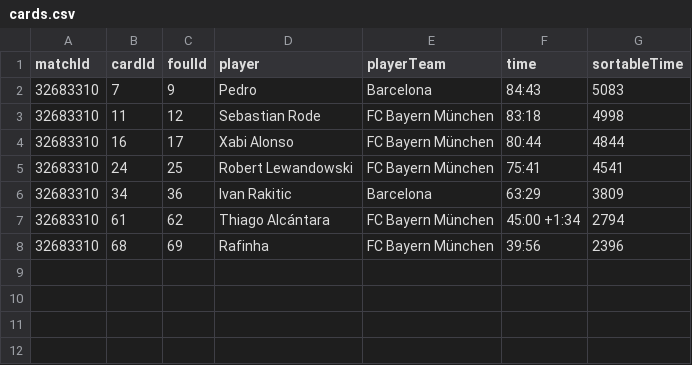
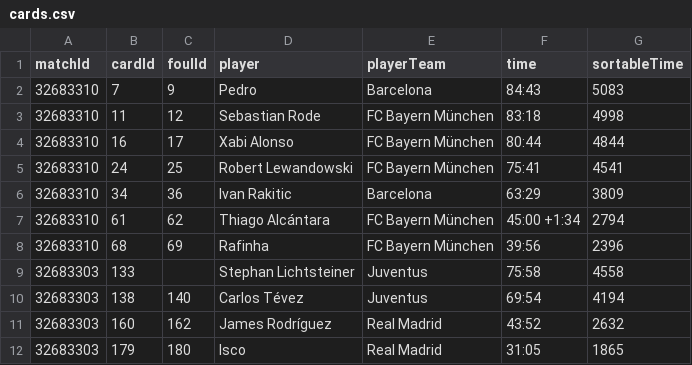
Before and after one commit to mneedham/neo4j-bbc, a CSV file: data/cards.csv, drawn as a sheet; the diff names each change by its address in the sheet, - before the commit and + after, or states it on an @@ line.

```diff
--- a/data/cards.csv
+++ b/data/cards.csv
+row 9: 32683303 | 133 |  | Stephan Lichtsteiner | Juventus | 75:58 | 4558
+row 10: 32683303 | 138 | 140 | Carlos Tévez | Juventus | 69:54 | 4194
+row 11: 32683303 | 160 | 162 | James Rodríguez | Real Madrid | 43:52 | 2632
+row 12: 32683303 | 179 | 180 | Isco | Real Madrid | 31:05 | 1865
```
Also changed, not shown: data/attempts.csv, data/corners.csv, 8 other files.
